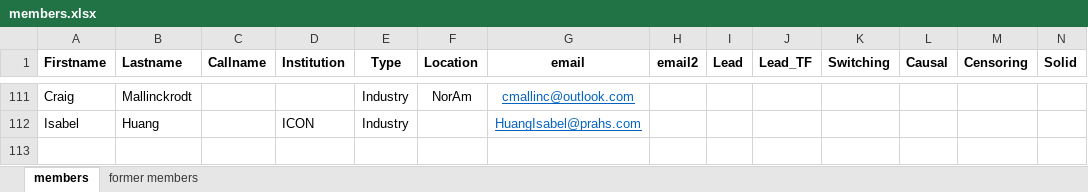
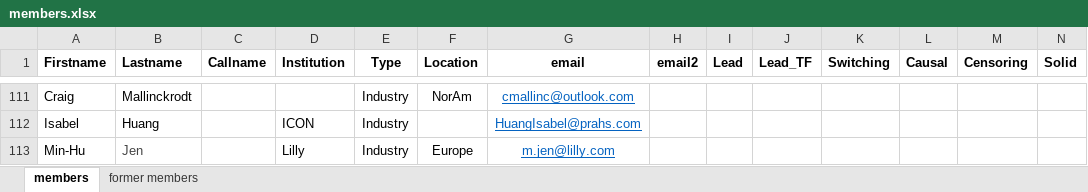
Before and after one commit to oncoestimand/oncowg_webpage, an Excel workbook: data/members.xlsx, sheet members, drawn as a sheet; only a part is shown, gaps mark what is left out; values as stored, in another font and other column widths than the file's, no borders; rows hold the shown columns only; the diff names each change by its address in the sheet, - before the commit and + after, or states it on an @@ line.

```diff
--- a/data/members.xlsx (sheet members)
+++ b/data/members.xlsx (sheet members)
+row 113: Min-Hu | Jen |  | Lilly | Industry | Europe | m.jen@lilly.com
```
Also changed, not shown: docs/data/members.xlsx, 3 other files.
